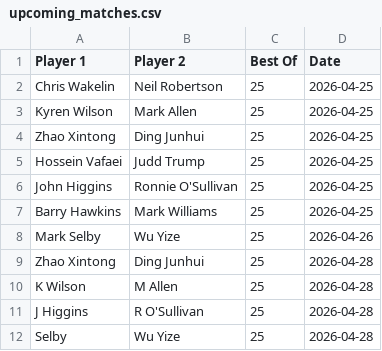
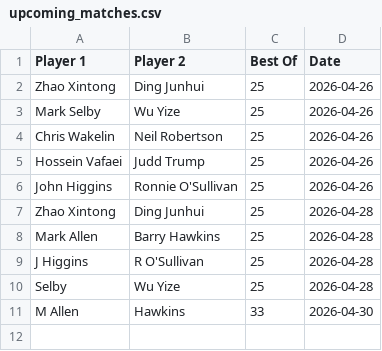
Before and after one commit to Fredfreddo/SnookerDashboardPipeline, a CSV file: upcoming_matches.csv, drawn as a sheet.

```diff
--- a/upcoming_matches.csv
+++ b/upcoming_matches.csv
@@ -1,12 +1,11 @@
 Player 1,Player 2,Best Of,Date
-"Chris Wakelin","Neil Robertson",25,"2026-04-25"
-"Kyren Wilson","Mark Allen",25,"2026-04-25"
-"Zhao Xintong","Ding Junhui",25,"2026-04-25"
-"Hossein Vafaei","Judd Trump",25,"2026-04-25"
-"John Higgins","Ronnie O'Sullivan",25,"2026-04-25"
-"Barry Hawkins","Mark Williams",25,"2026-04-25"
+"Zhao Xintong","Ding Junhui",25,"2026-04-26"
 "Mark Selby","Wu Yize",25,"2026-04-26"
+"Chris Wakelin","Neil Robertson",25,"2026-04-26"
+"Hossein Vafaei","Judd Trump",25,"2026-04-26"
+"John Higgins","Ronnie O'Sullivan",25,"2026-04-26"
 "Zhao Xintong","Ding Junhui",25,"2026-04-28"
-"K Wilson","M Allen",25,"2026-04-28"
+"Mark Allen","Barry Hawkins",25,"2026-04-28"
 "J Higgins","R O'Sullivan",25,"2026-04-28"
 "Selby","Wu Yize",25,"2026-04-28"
+"M Allen","Hawkins",33,"2026-04-30"
```
Also changed, not shown: O3players_final.csv, O3players_score_history.csv, 4 other files.
